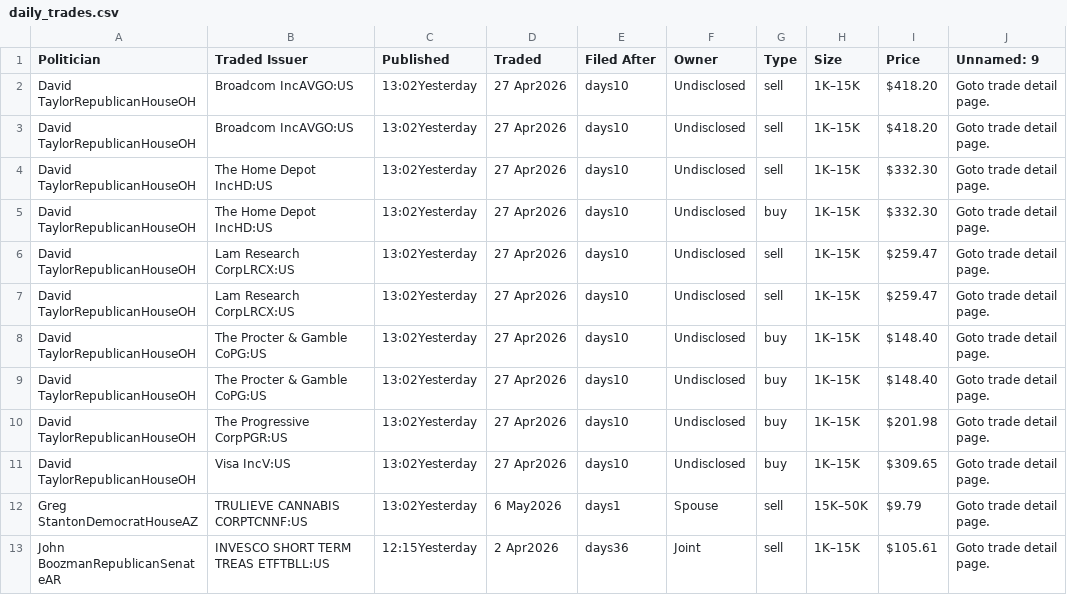
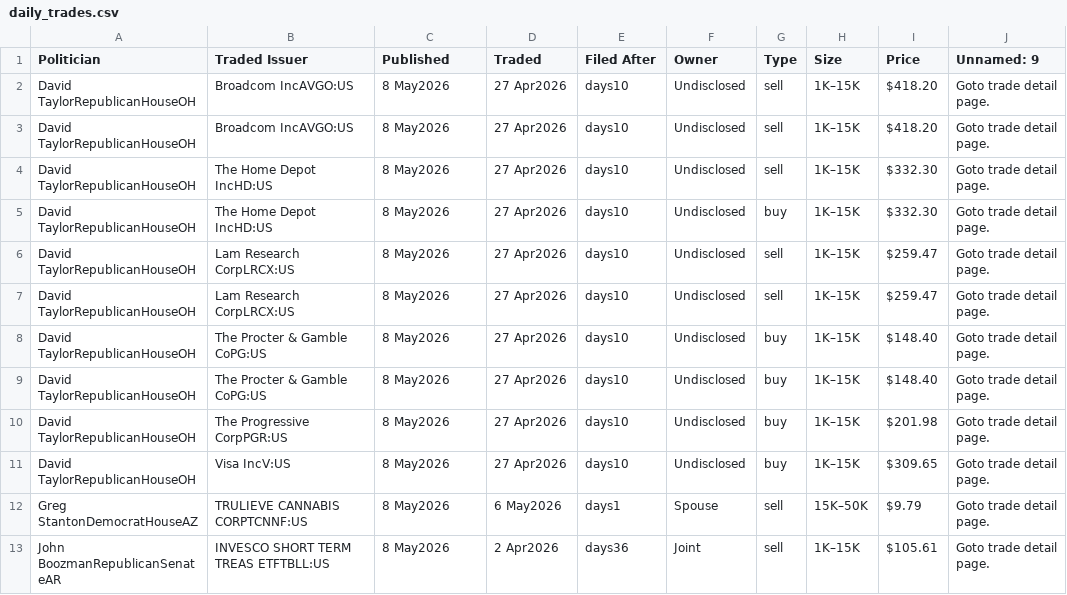
Before and after one commit to ParijatDutta/alpha-engine, a CSV file: daily_trades.csv, drawn as a sheet.

```diff
--- a/daily_trades.csv
+++ b/daily_trades.csv
@@ -1,13 +1,13 @@
 Politician,Traded Issuer,Published,Traded,Filed After,Owner,Type,Size,Price,Unnamed: 9
-David TaylorRepublicanHouseOH,Broadcom IncAVGO:US,13:02Yesterday,27 Apr2026,days10,Undisclosed,sell,1K–15K,$418.20,Goto trade detail page.
-David TaylorRepublicanHouseOH,Broadcom IncAVGO:US,13:02Yesterday,27 Apr2026,days10,Undisclosed,sell,1K–15K,$418.20,Goto trade detail page.
-David TaylorRepublicanHouseOH,The Home Depot IncHD:US,13:02Yesterday,27 Apr2026,days10,Undisclosed,sell,1K–15K,$332.30,Goto trade detail page.
-David TaylorRepublicanHouseOH,The Home Depot IncHD:US,13:02Yesterday,27 Apr2026,days10,Undisclosed,buy,1K–15K,$332.30,Goto trade detail page.
-David TaylorRepublicanHouseOH,Lam Research CorpLRCX:US,13:02Yesterday,27 Apr2026,days10,Undisclosed,sell,1K–15K,$259.47,Goto trade detail page.
-David TaylorRepublicanHouseOH,Lam Research CorpLRCX:US,13:02Yesterday,27 Apr2026,days10,Undisclosed,sell,1K–15K,$259.47,Goto trade detail page.
-David TaylorRepublicanHouseOH,The Procter & Gamble CoPG:US,13:02Yesterday,27 Apr2026,days10,Undisclosed,buy,1K–15K,$148.40,Goto trade detail page.
-David TaylorRepublicanHouseOH,The Procter & Gamble CoPG:US,13:02Yesterday,27 Apr2026,days10,Undisclosed,buy,1K–15K,$148.40,Goto trade detail page.
-David TaylorRepublicanHouseOH,The Progressive CorpPGR:US,13:02Yesterday,27 Apr2026,days10,Undisclosed,buy,1K–15K,$201.98,Goto trade detail page.
-David TaylorRepublicanHouseOH,Visa IncV:US,13:02Yesterday,27 Apr2026,days10,Undisclosed,buy,1K–15K,$309.65,Goto trade detail page.
-Greg StantonDemocratHouseAZ,TRULIEVE CANNABIS CORPTCNNF:US,13:02Yesterday,6 May2026,days1,Spouse,sell,15K–50K,$9.79,Goto trade detail page.
-John BoozmanRepublicanSenateAR,INVESCO SHORT TERM TREAS ETFTBLL:US,12:15Yesterday,2 Apr2026,days36,Joint,sell,1K–15K,$105.61,Goto trade detail page.
+David TaylorRepublicanHouseOH,Broadcom IncAVGO:US,8 May2026,27 Apr2026,days10,Undisclosed,sell,1K–15K,$418.20,Goto trade detail page.
+David TaylorRepublicanHouseOH,Broadcom IncAVGO:US,8 May2026,27 Apr2026,days10,Undisclosed,sell,1K–15K,$418.20,Goto trade detail page.
+David TaylorRepublicanHouseOH,The Home Depot IncHD:US,8 May2026,27 Apr2026,days10,Undisclosed,sell,1K–15K,$332.30,Goto trade detail page.
+David TaylorRepublicanHouseOH,The Home Depot IncHD:US,8 May2026,27 Apr2026,days10,Undisclosed,buy,1K–15K,$332.30,Goto trade detail page.
+David TaylorRepublicanHouseOH,Lam Research CorpLRCX:US,8 May2026,27 Apr2026,days10,Undisclosed,sell,1K–15K,$259.47,Goto trade detail page.
+David TaylorRepublicanHouseOH,Lam Research CorpLRCX:US,8 May2026,27 Apr2026,days10,Undisclosed,sell,1K–15K,$259.47,Goto trade detail page.
+David TaylorRepublicanHouseOH,The Procter & Gamble CoPG:US,8 May2026,27 Apr2026,days10,Undisclosed,buy,1K–15K,$148.40,Goto trade detail page.
+David TaylorRepublicanHouseOH,The Procter & Gamble CoPG:US,8 May2026,27 Apr2026,days10,Undisclosed,buy,1K–15K,$148.40,Goto trade detail page.
+David TaylorRepublicanHouseOH,The Progressive CorpPGR:US,8 May2026,27 Apr2026,days10,Undisclosed,buy,1K–15K,$201.98,Goto trade detail page.
+David TaylorRepublicanHouseOH,Visa IncV:US,8 May2026,27 Apr2026,days10,Undisclosed,buy,1K–15K,$309.65,Goto trade detail page.
+Greg StantonDemocratHouseAZ,TRULIEVE CANNABIS CORPTCNNF:US,8 May2026,6 May2026,days1,Spouse,sell,15K–50K,$9.79,Goto trade detail page.
+John BoozmanRepublicanSenateAR,INVESCO SHORT TERM TREAS ETFTBLL:US,8 May2026,2 Apr2026,days36,Joint,sell,1K–15K,$105.61,Goto trade detail page.
```
